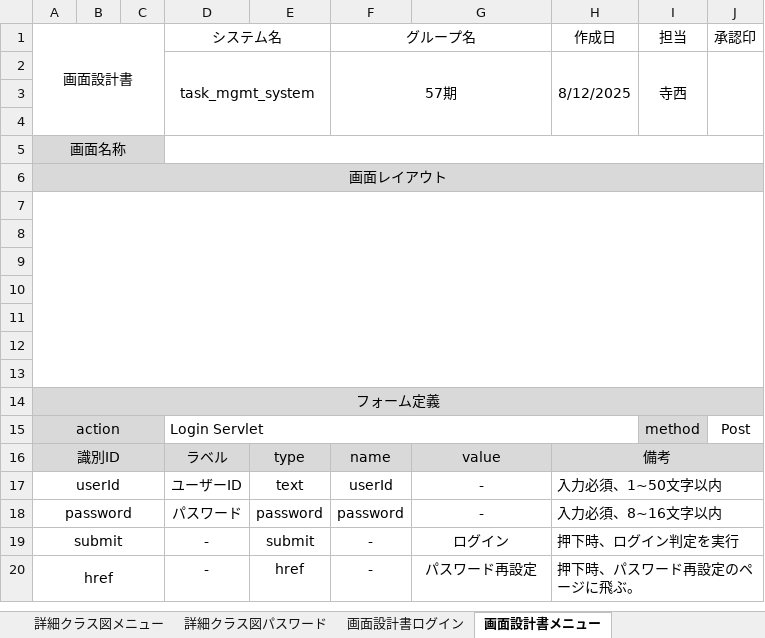
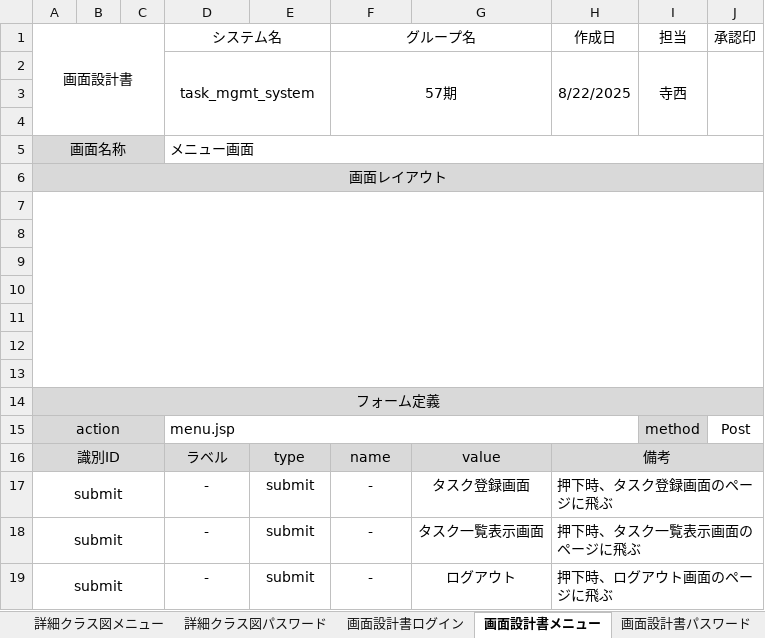
Before and after one commit to Kimoto-Shogo/task_mgmt_system, an Excel workbook: テラニシ成果物/プロジェクト型演習_成果物フォーマット 寺西.xlsx, sheet 画面設計書メニュー, drawn as a sheet; values as stored, in another font and other column widths than the file's, no borders; charts and pictures not drawn; removed rows and columns are numbered as before the commit, all else as after; the diff names each change by its address in the sheet, - before the commit and + after, or states it on an @@ line.

Commit message:
パスワード再設定単体テスト途中

```diff
--- a/テラニシ成果物/プロジェクト型演習_成果物フォーマット 寺西.xlsx (sheet 画面設計書メニュー)
+++ b/テラニシ成果物/プロジェクト型演習_成果物フォーマット 寺西.xlsx (sheet 画面設計書メニュー)
+sheet tab: 画面設計書パスワード
-H2 (作成日): 8/12/2025
+H2 (作成日): 8/22/2025
-D5 (システム名): (empty)
+D5 (システム名): メニュー画面
-D15 (システム名): Login Servlet
+D15 (システム名): menu.jsp
-row 17: userId |  |  | ユーザーID | text | userId | - | 入力必須、1~50文字以内
-row 18: password |  |  | パスワード | password | password | - | 入力必須、8~16文字以内
+row 17: submit |  |  | - | submit | - | タスク登録画面 | 押下時、タスク登録画面のページに飛ぶ
+row 18: submit |  |  | - | submit | - | タスク一覧表示画面 | 押下時、タスク一覧表示画面のページに飛ぶ
-G19: ログイン
+G19: ログアウト
-H19 (作成日): 押下時、ログイン判定を実行
+H19 (作成日): 押下時、ログアウト画面のページに飛ぶ
-row 20: href |  |  | - | href | - | パスワード再設定 | 押下時、パスワード再設定のページに飛ぶ。
```
Also changed, not shown: sheet テスト仕様書兼結果報告書 パスワード, sheet 画面設計書ログイン, charts or pictures, 2 other files.
